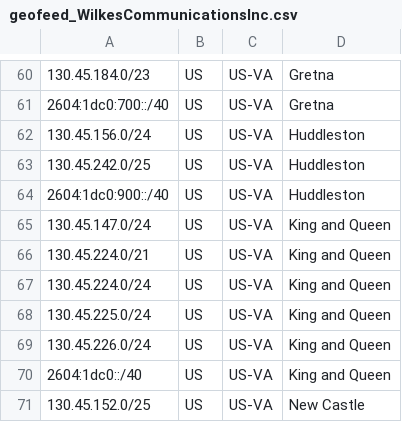
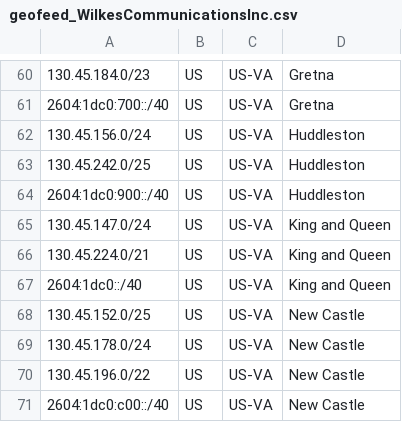
Before and after one commit to jmiler925/geolocation, a CSV file: geofeed_WilkesCommunicationsInc.csv, drawn as a sheet; only a part is shown, gaps mark what is left out; the shorter side is filled out with more unchanged rows; the diff names each change by its address in the sheet, - before the commit and + after, or states it on an @@ line.

Commit message:
Update geofeed_WilkesCommunicationsInc.csv

```diff
--- a/geofeed_WilkesCommunicationsInc.csv
+++ b/geofeed_WilkesCommunicationsInc.csv
-row 67: 130.45.224.0/24 | US | US-VA | King and Queen
-row 68: 130.45.225.0/24 | US | US-VA | King and Queen
-row 69: 130.45.226.0/24 | US | US-VA | King and Queen
```
